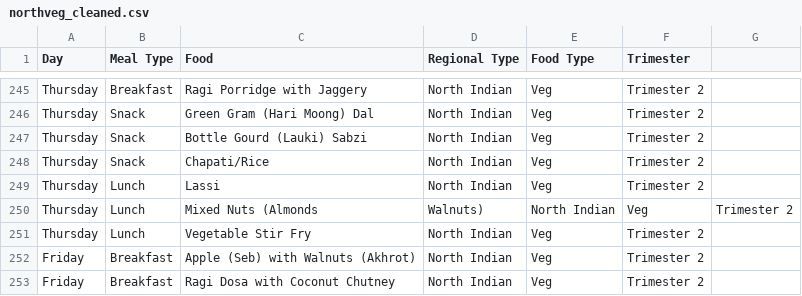
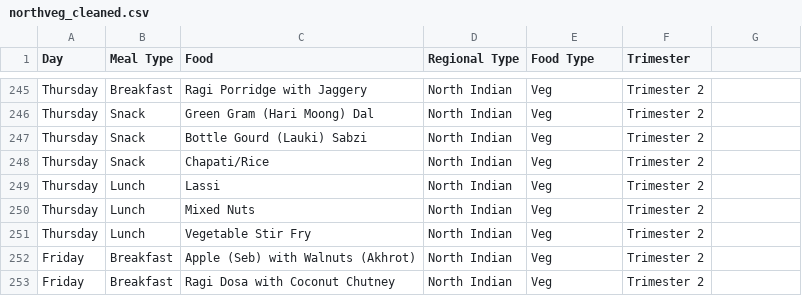
Before and after one commit to BTL5010TEJA/iproject, a CSV file: ishuproject-main (1)/ishuproject-main/data/data_1/northveg_cleaned.csv, drawn as a sheet; only a part is shown, gaps mark what is left out.

Commit message:
Update northveg_cleaned.csv

```diff
--- a/ishuproject-main (1)/ishuproject-main/data/data_1/northveg_cleaned.csv
+++ b/ishuproject-main (1)/ishuproject-main/data/data_1/northveg_cleaned.csv
@@ -249,3 +249,3 @@ Thursday,Snack,Chapati/Rice,North Indian,Veg,Trimester 2
 Thursday,Lunch,Lassi,North Indian,Veg,Trimester 2
-Thursday,Lunch,Mixed Nuts (Almonds, Walnuts),North Indian,Veg,Trimester 2
+Thursday,Lunch,Mixed Nuts,North Indian,Veg,Trimester 2
 Thursday,Lunch,Vegetable Stir Fry,North Indian,Veg,Trimester 2
```
